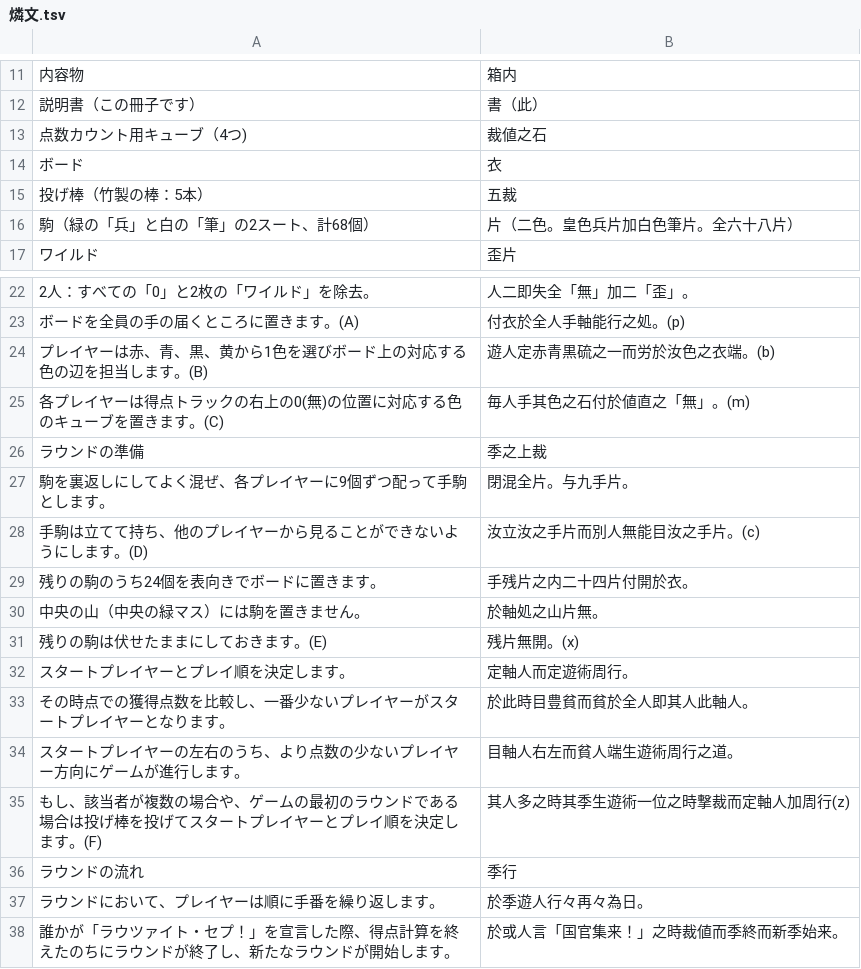
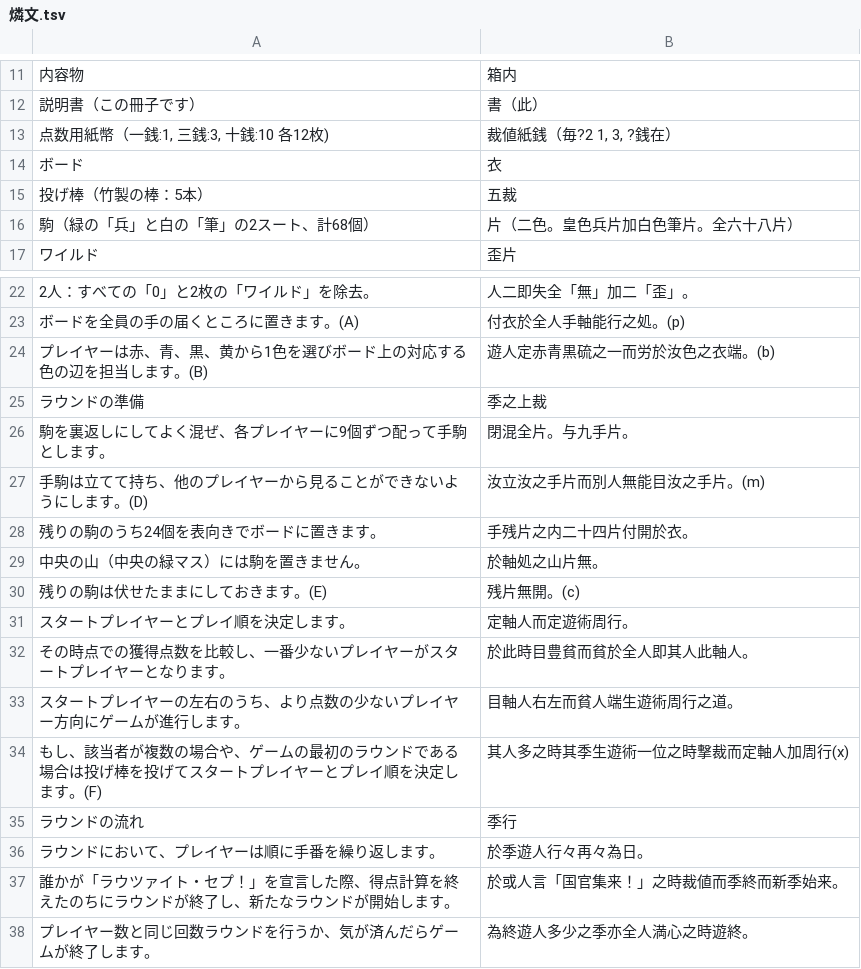
Before and after one commit to yasusho/lanerme_traditional_games, a TSV file: lauzait_cep/燐文.tsv, drawn as a sheet; only a part is shown, gaps mark what is left out; the shorter side is filled out with more unchanged rows.

```diff
--- a/lauzait_cep/燐文.tsv
+++ b/lauzait_cep/燐文.tsv
@@ -12,3 +12,3 @@
 説明書（この冊子です）	書（此）
-点数カウント用キューブ（4つ)	裁値之石
+点数用紙幣（一銭:1, 三銭:3, 十銭:10 各12枚)	裁値紙銭（毎?2 1, 3, ?銭在）
 ボード	衣
@@ -24,9 +24,8 @@
 プレイヤーは赤、青、黒、黄から1色を選びボード上の対応する色の辺を担当します。(B)	遊人定赤青黒硫之一而労於汝色之衣端。(b)
-各プレイヤーは得点トラックの右上の0(無)の位置に対応する色のキューブを置きます。(C)	毎人手其色之石付於値直之「無」。(m)
 ラウンドの準備	季之上裁
 駒を裏返しにしてよく混ぜ、各プレイヤーに9個ずつ配って手駒とします。	閉混全片。与九手片。
-手駒は立てて持ち、他のプレイヤーから見ることができないようにします。(D)	汝立汝之手片而別人無能目汝之手片。(c)
+手駒は立てて持ち、他のプレイヤーから見ることができないようにします。(D)	汝立汝之手片而別人無能目汝之手片。(m)
 残りの駒のうち24個を表向きでボードに置きます。	手残片之内二十四片付開於衣。
 中央の山（中央の緑マス）には駒を置きません。	於軸処之山片無。
-残りの駒は伏せたままにしておきます。(E)	残片無開。(x)
+残りの駒は伏せたままにしておきます。(E)	残片無開。(c)
 スタートプレイヤーとプレイ順を決定します。	定軸人而定遊術周行。
@@ -34,3 +33,3 @@
 スタートプレイヤーの左右のうち、より点数の少ないプレイヤー方向にゲームが進行します。	目軸人右左而貧人端生遊術周行之道。
-もし、該当者が複数の場合や、ゲームの最初のラウンドである場合は投げ棒を投げてスタートプレイヤーとプレイ順を決定します。(F)	其人多之時其季生遊術一位之時撃裁而定軸人加周行(z)
+もし、該当者が複数の場合や、ゲームの最初のラウンドである場合は投げ棒を投げてスタートプレイヤーとプレイ順を決定します。(F)	其人多之時其季生遊術一位之時撃裁而定軸人加周行(x)
 ラウンドの流れ	季行
```
Also changed, not shown: lauzait_cep/pemecepe.tsv, 28 other files.
